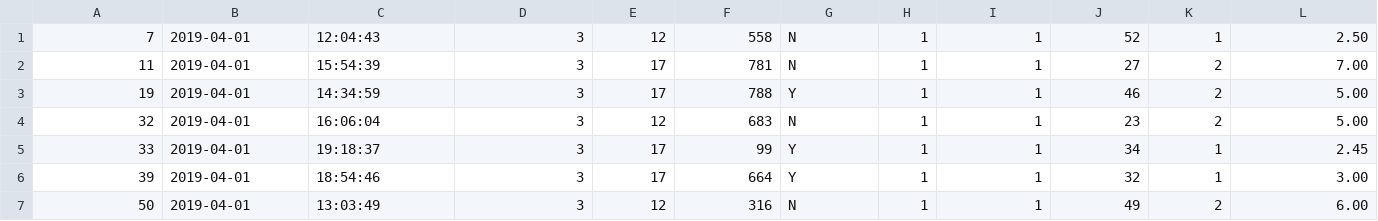
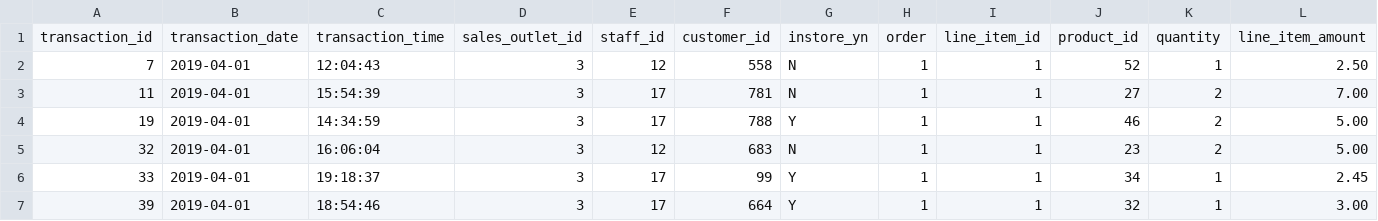
Before and after one commit to sebivenlo/esd-2024-graphql-in-enterprise-applications, a CSV file: workshop/src/main/resources/data/transactions.csv, drawn as a sheet; only a part is shown; the shorter side is filled out with more unchanged rows; rows hold the shown columns only; the diff names each change by its address in the sheet, - before the commit and + after, or states it on an @@ line.

```diff
--- a/workshop/src/main/resources/data/transactions.csv
+++ b/workshop/src/main/resources/data/transactions.csv
+row 1: transaction_id | transaction_date | transaction_time | sales_outlet_id | staff_id | customer_id | instore_yn | order | line_item_id | product_id | quantity | line_item_amount
```
Also changed, not shown: workshop/src/main/resources/data/product.csv, 6 other files.
